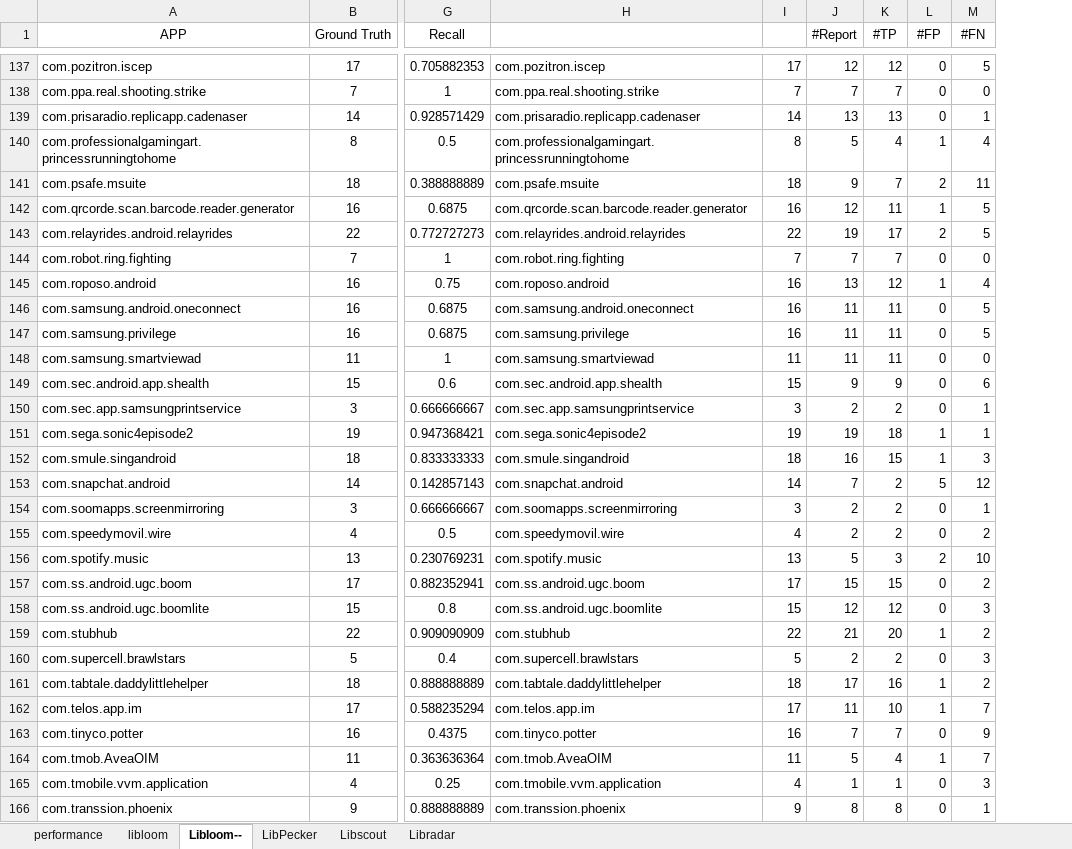
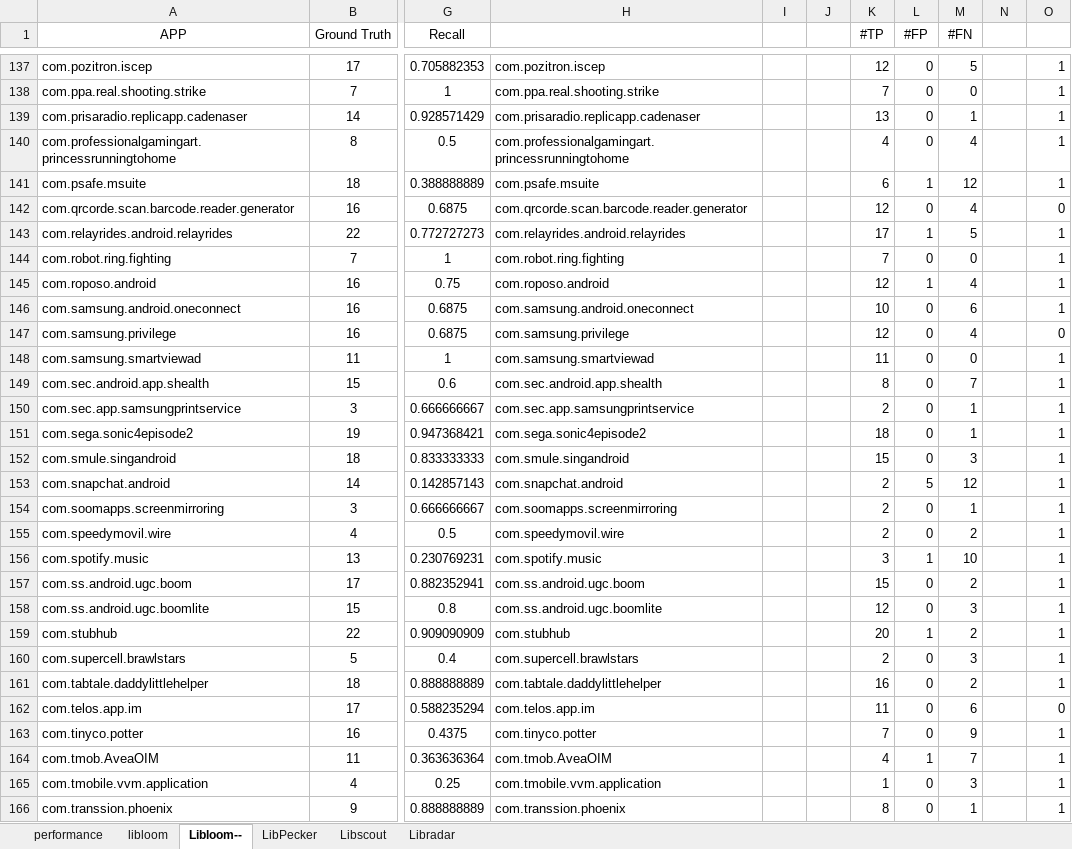
Before and after one commit to iser-mobile/LIBLOOM, an Excel workbook: result/Appendix2_closed_source_benchmark_result.xlsx, sheet Libloom--, drawn as a sheet; only a part is shown, gaps mark what is left out; values as stored, in another font and other column widths than the file's, no borders; removed rows and columns are numbered as before the commit, all else as after; the diff covers the shown part only; the diff names each change by its address in the sheet, - before the commit and + after, or states it on an @@ line.

```diff
--- a/result/Appendix2_closed_source_benchmark_result.xlsx (sheet Libloom--)
+++ b/result/Appendix2_closed_source_benchmark_result.xlsx (sheet Libloom--)
-column I, rows 137-166: 17 | 7 | 14 | 8 | 18 | 16 | 22 | 7 | 16 | 16 | 16 | 11 | 15 | 3 | 19 | 18 | 14 | 3 | 4 | 13 | 17 | 15 | 22 | 5 | 18 | 17 | 16 | 11 | 4 | 9
-column J (#Report), rows 137-166: 12 | 7 | 13 | 5 | 9 | 12 | 19 | 7 | 13 | 11 | 11 | 11 | 9 | 2 | 19 | 16 | 7 | 2 | 2 | 5 | 15 | 12 | 21 | 2 | 17 | 11 | 7 | 5 | 1 | 8
+column I, empty
+column J, empty
+column N, empty
+column O, rows 137-166: 1 | 1 | 1 | 1 | 1 | 0 | 1 | 1 | 1 | 1 | 0 | 1 | 1 | 1 | 1 | 1 | 1 | 1 | 1 | 1 | 1 | 1 | 1 | 1 | 1 | 0 | 1 | 1 | 1 | 1
-L140 (#FP): 1
+L140 (#FP): 0
-K141 (#TP): 7
+K141 (#TP): 6
-L141 (#FP): 2
+L141 (#FP): 1
-M141 (#FN): 11
+M141 (#FN): 12
-K142 (#TP): 11
+K142 (#TP): 12
-L142 (#FP): 1
+L142 (#FP): 0
-M142 (#FN): 5
+M142 (#FN): 4
-L143 (#FP): 2
+L143 (#FP): 1
-K146 (#TP): 11
+K146 (#TP): 10
-M146 (#FN): 5
+M146 (#FN): 6
-K147 (#TP): 11
+K147 (#TP): 12
-M147 (#FN): 5
+M147 (#FN): 4
-K149 (#TP): 9
+K149 (#TP): 8
-M149 (#FN): 6
+M149 (#FN): 7
-L151:L152 (#FP): 1
+L151:L152 (#FP): 0
-L156 (#FP): 2
+L156 (#FP): 1
-L161:L162 (#FP): 1
+L161:L162 (#FP): 0
-K162 (#TP): 10
+K162 (#TP): 11
-M162 (#FN): 7
+M162 (#FN): 6
```
Also changed, not shown: 151 edited cells elsewhere in this sheet, formulas that keep their value, result/Appendix1_open-source-performance.xlsx, result/Appendix8_inspect-NSP-obfuscation-apps-on-closed-source.xlsx, 11 other files.
